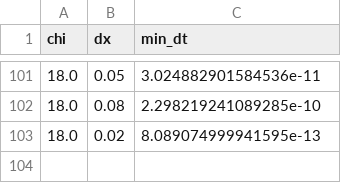
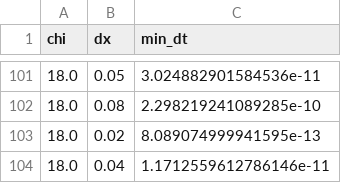
Before and after one commit to pavaninguva/CH_Numerics, a CSV file: 1d_dt_bdf_ana.csv, drawn as a sheet; only a part is shown, gaps mark what is left out.

```diff
--- a/1d_dt_bdf_ana.csv
+++ b/1d_dt_bdf_ana.csv
@@ -103 +103,2 @@ chi,dx,min_dt
 18.0,0.02,8.089074999941595e-13
+18.0,0.04,1.1712559612786146e-11
```
Also changed, not shown: 19 other files.
